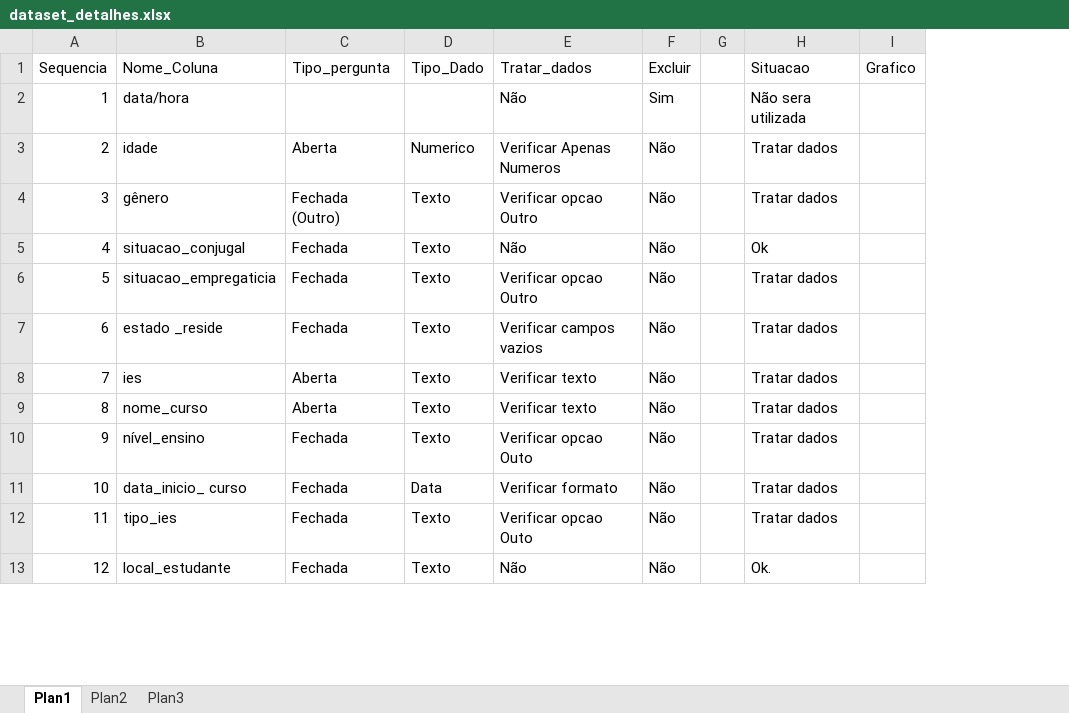
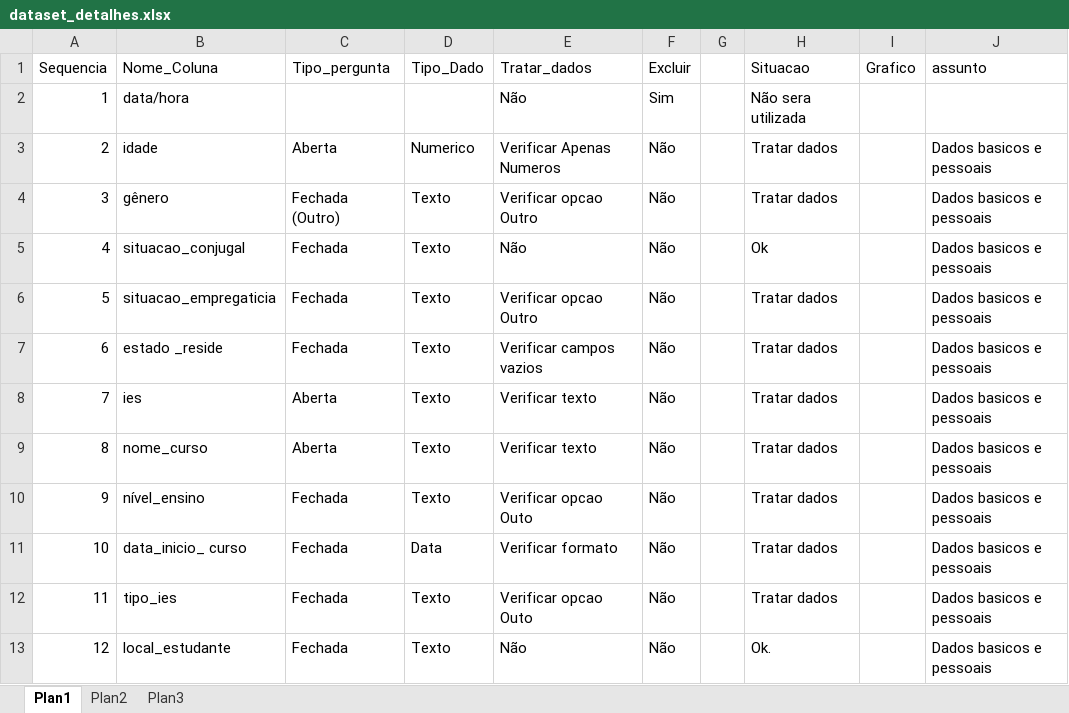
Before and after one commit to DaInLab/mit-grupo-1-2022, an Excel workbook: documentos/dataset_detalhes.xlsx, sheet Plan1, drawn as a sheet; only a part is shown; values as stored, in another font and other column widths than the file's, no cell formats; the diff names each change by its address in the sheet, - before the commit and + after, or states it on an @@ line.

Commit message:
Ajuste na planilha separando as perguntas por assuntos.

```diff
--- a/documentos/dataset_detalhes.xlsx (sheet Plan1)
+++ b/documentos/dataset_detalhes.xlsx (sheet Plan1)
+column J (assunto), rows 3-13: all Dados basicos e pessoais
```
Also changed, not shown: cell formats.
